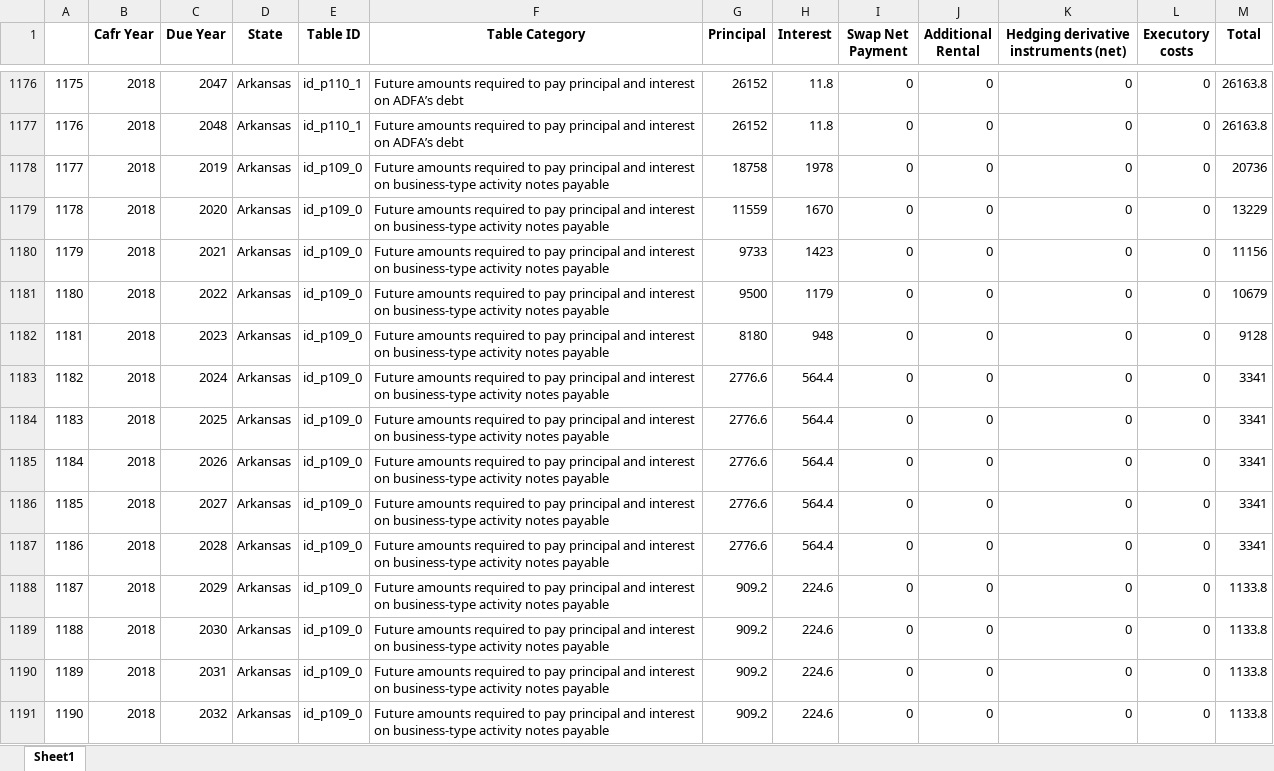
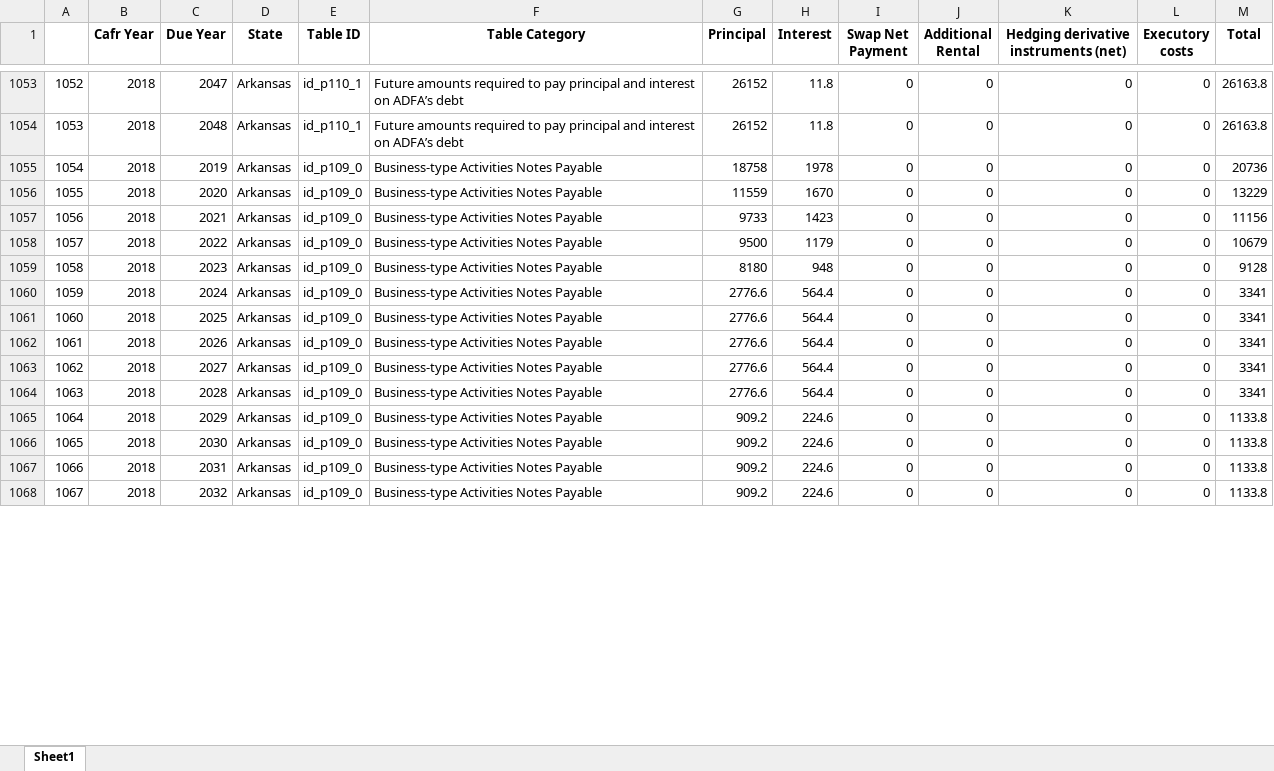
Before and after one commit to Sahilsingh0808/US-Debt-Structures, an Excel workbook: output/2018/2018.xlsx, sheet Sheet1, drawn as a sheet; only a part is shown, gaps mark what is left out; values as stored, in another font and other column widths than the file's, no borders; addresses are those after the commit; the diff covers the shown part only; the diff names each change by its address in the sheet, - before the commit and + after, or states it on an @@ line.

```diff
--- a/output/2018/2018.xlsx (sheet Sheet1)
+++ b/output/2018/2018.xlsx (sheet Sheet1)
@@ column A renumbered from row 2 down @@
-F1055:F1068 (Table Category): Future amounts required to pay principal and interest on business-type activity notes payable
+F1055:F1068 (Table Category): Business-type Activities Notes Payable
```
Also changed, not shown: 123 removed rows and 272 edited cells elsewhere in this sheet, 4 other files.
